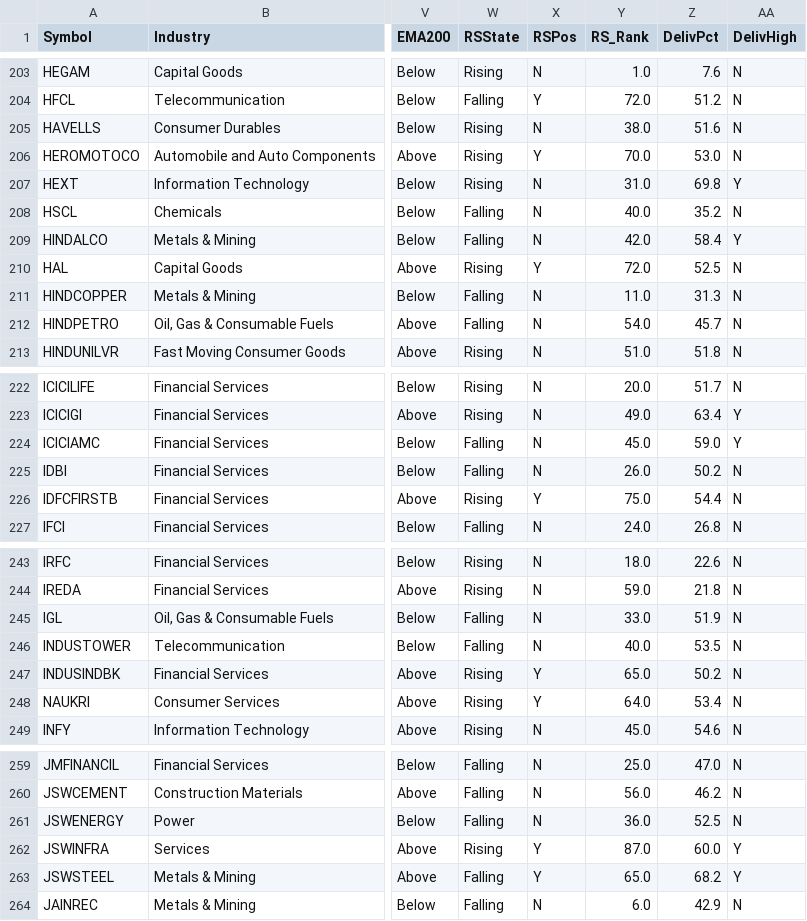
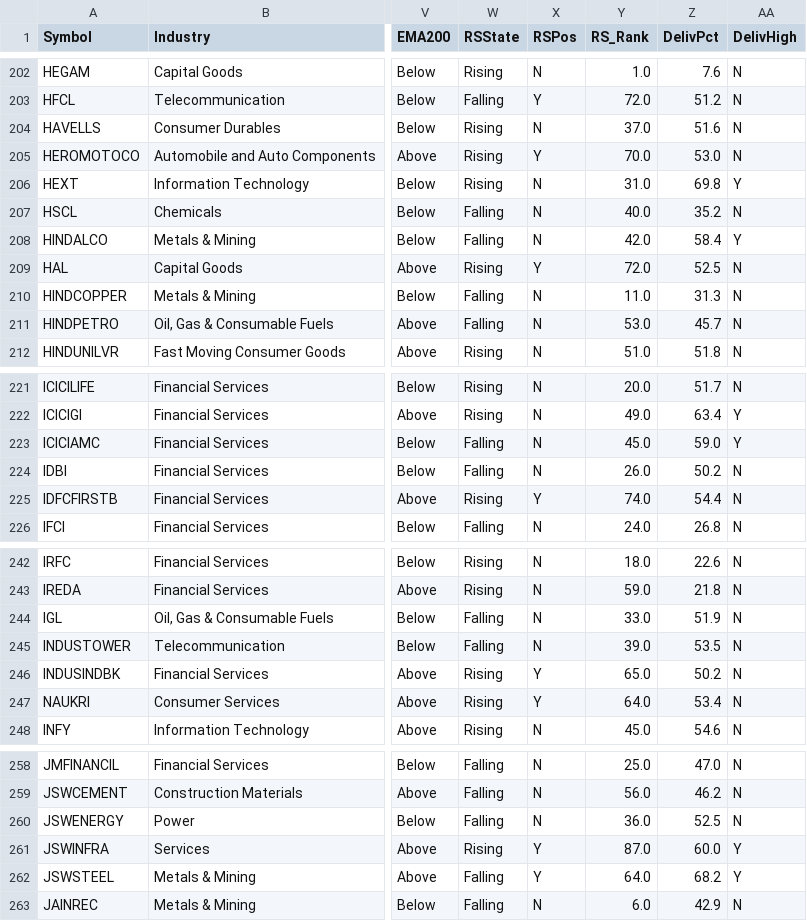
Before and after one commit to Sitram980/Cash-flows-, a CSV file: flow.csv, drawn as a sheet; only a part is shown, gaps mark what is left out; addresses are those after the commit; the diff covers the shown part only; the diff names each change by its address in the sheet, - before the commit and + after, or states it on an @@ line.

```diff
--- a/flow.csv
+++ b/flow.csv
-Y204 (RS_Rank): 38.0
+Y204 (RS_Rank): 37.0
-Y211 (RS_Rank): 54.0
+Y211 (RS_Rank): 53.0
-Y225 (RS_Rank): 75.0
+Y225 (RS_Rank): 74.0
-Y245 (RS_Rank): 40.0
+Y245 (RS_Rank): 39.0
-Y262 (RS_Rank): 65.0
+Y262 (RS_Rank): 64.0
```
Also changed, not shown: 1 removed row and 22 edited cells elsewhere in this file.
